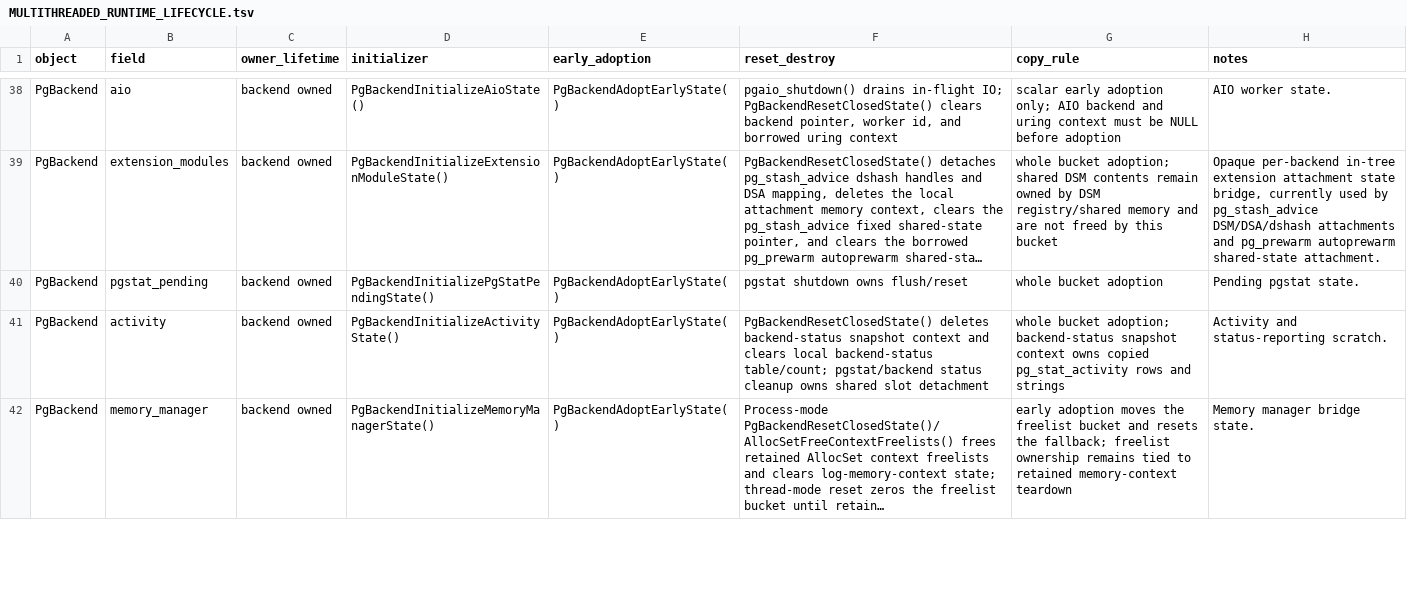
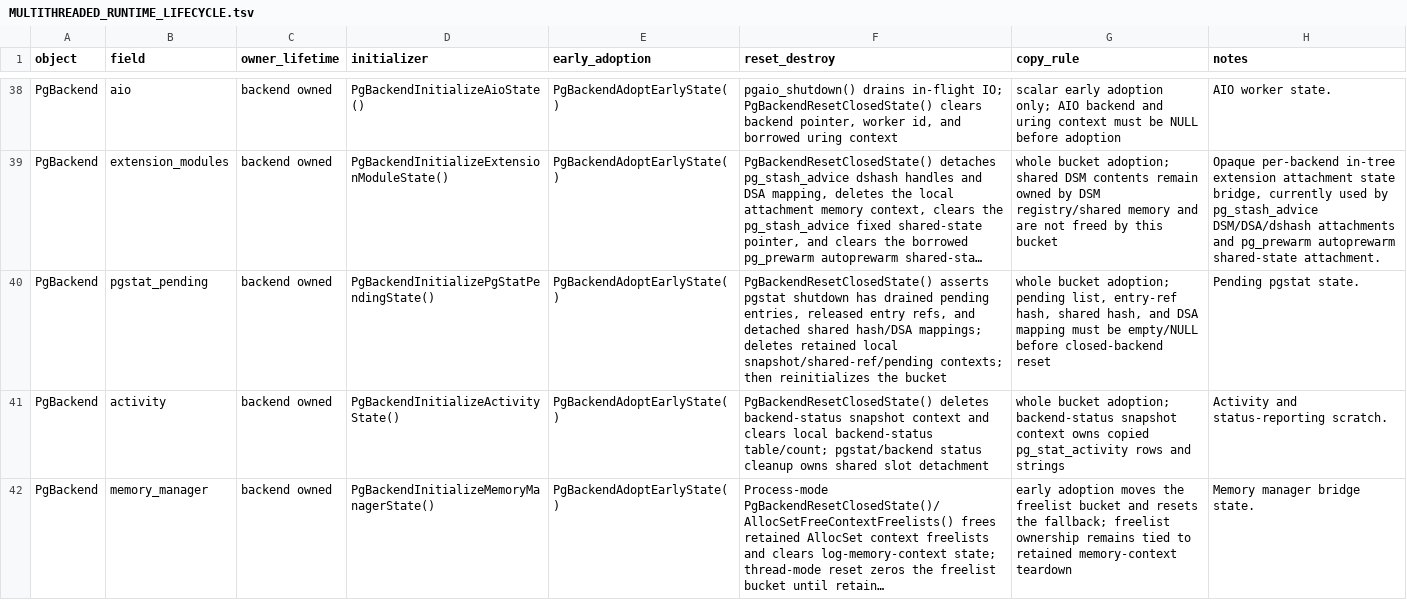
Before and after one commit to gburd/postgres, a TSV file: MULTITHREADED_RUNTIME_LIFECYCLE.tsv, drawn as a sheet; only a part is shown, gaps mark what is left out; long unchanged cells end in …; the diff covers the shown part only; the diff names each change by its address in the sheet, - before the commit and + after, or states it on an @@ line.

Commit message:
Reset pgstat and wait buckets on close

```diff
--- a/MULTITHREADED_RUNTIME_LIFECYCLE.tsv
+++ b/MULTITHREADED_RUNTIME_LIFECYCLE.tsv
-F40 (reset_destroy): pgstat shutdown owns flush/reset
+F40 (reset_destroy): PgBackendResetClosedState() asserts pgstat shutdown has drained pending entries, released entry refs, and detached shared hash/DSA mappings; deletes retained local snapshot/shared-ref/pending contexts; then reinitializes the bucket
-G40 (copy_rule): whole bucket adoption
+G40 (copy_rule): whole bucket adoption; pending list, entry-ref hash, shared hash, and DSA mapping must be empty/NULL before closed-backend reset
```
Also changed, not shown: 3 edited cells elsewhere in this file, 9 other files.
